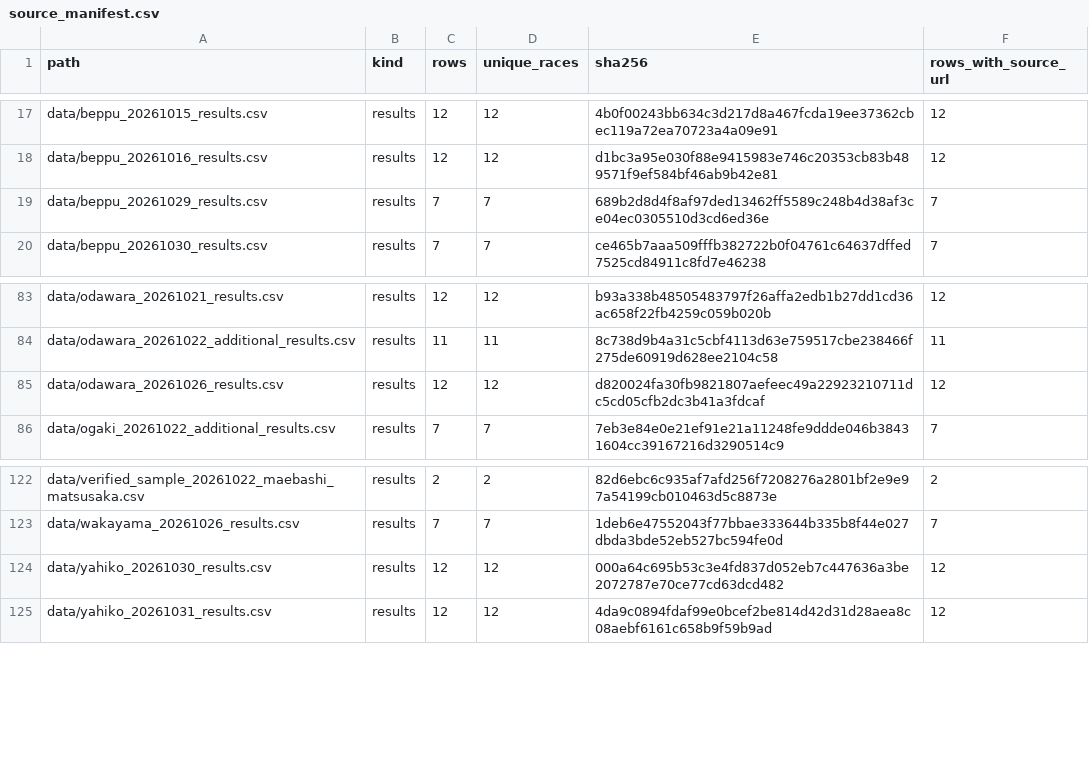
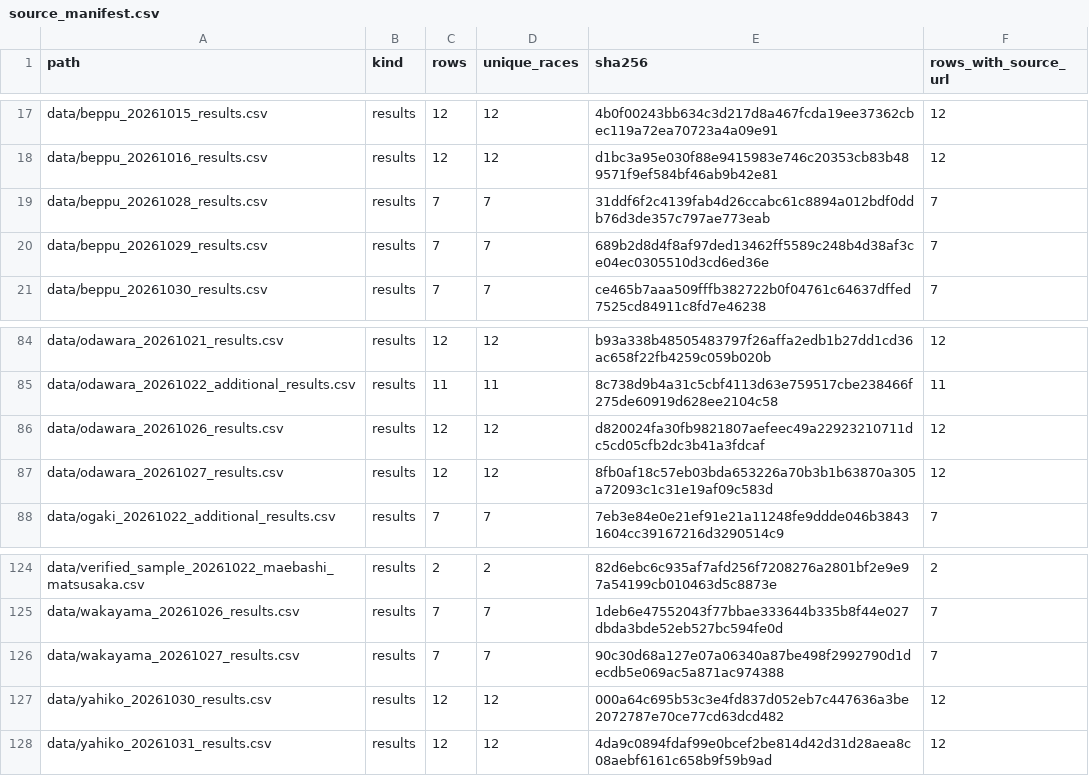
Before and after one commit to kobayashi-cyder/Keirin, a CSV file: exports/source_manifest.csv, drawn as a sheet; only a part is shown, gaps mark what is left out; the diff names each change by its address in the sheet, - before the commit and + after, or states it on an @@ line.

```diff
--- a/exports/source_manifest.csv
+++ b/exports/source_manifest.csv
+row 19: data/beppu_20261028_results.csv | results | 7 | 7 | 31ddf6f2c4139fab4d26ccabc61c8894a012bdf0ddb76d3de357c797ae773eab | 7
+row 87: data/odawara_20261027_results.csv | results | 12 | 12 | 8fb0af18c57eb03bda653226a70b3b1b63870a305a72093c1c31e19af09c583d | 12
+row 126: data/wakayama_20261027_results.csv | results | 7 | 7 | 90c30d68a127e07a06340a87be498f2992790d1decdb5e069ac5a871ac974388 | 7
```
Also changed, not shown: data/date_index.csv, data/pending_races.csv, 3 other files.
